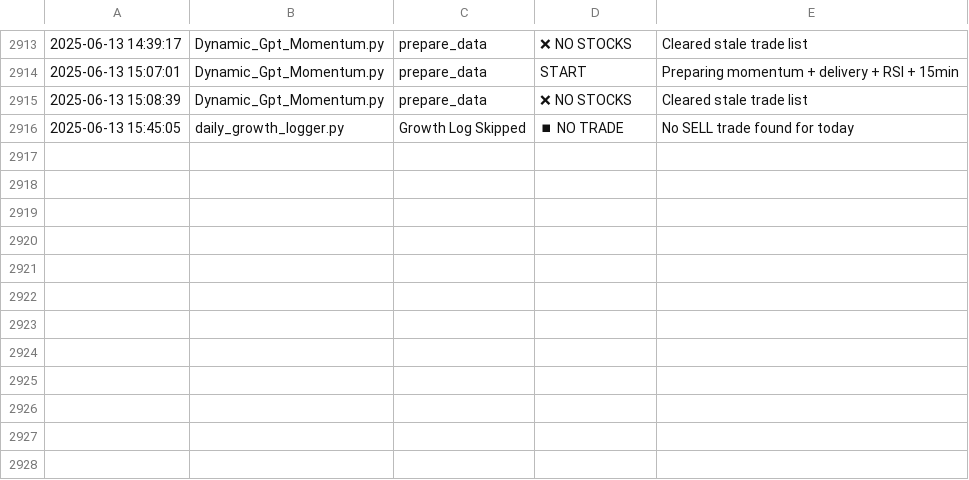
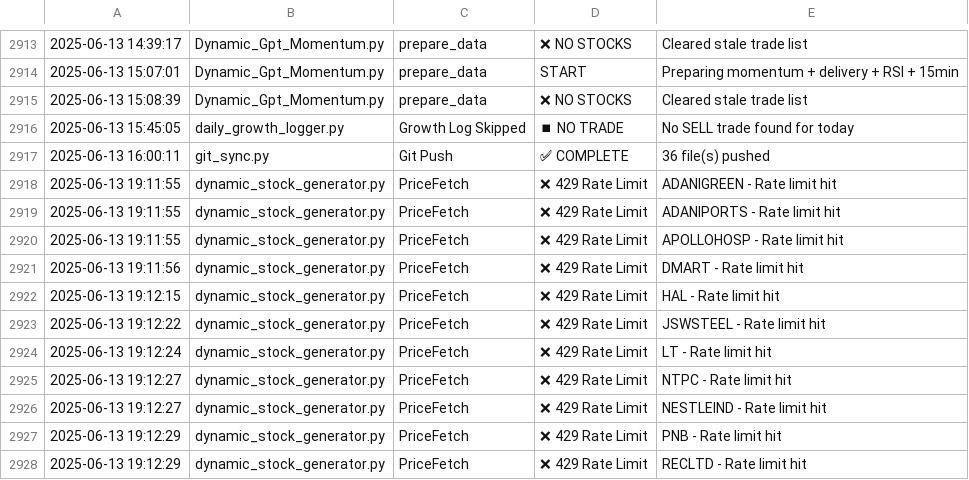
Before and after one commit to naveenstar3/Dhanbot_Trading, a CSV file: dhan_autotrader/bot_execution_log.csv, drawn as a sheet; only a part is shown, gaps mark what is left out; the diff names each change by its address in the sheet, - before the commit and + after, or states it on an @@ line.

Commit message:
✪ Auto push: *.csv, *.py @ 2025-06-16 09:30

```diff
--- a/dhan_autotrader/bot_execution_log.csv
+++ b/dhan_autotrader/bot_execution_log.csv
+row 2917: 2025-06-13 16:00:11 | git_sync.py | Git Push | ✅ COMPLETE | 36 file(s) pushed
+row 2918: 2025-06-13 19:11:55 | dynamic_stock_generator.py | PriceFetch | ❌ 429 Rate Limit | ADANIGREEN - Rate limit hit
+row 2919: 2025-06-13 19:11:55 | dynamic_stock_generator.py | PriceFetch | ❌ 429 Rate Limit | ADANIPORTS - Rate limit hit
+row 2920: 2025-06-13 19:11:55 | dynamic_stock_generator.py | PriceFetch | ❌ 429 Rate Limit | APOLLOHOSP - Rate limit hit
+row 2921: 2025-06-13 19:11:56 | dynamic_stock_generator.py | PriceFetch | ❌ 429 Rate Limit | DMART - Rate limit hit
+row 2922: 2025-06-13 19:12:15 | dynamic_stock_generator.py | PriceFetch | ❌ 429 Rate Limit | HAL - Rate limit hit
+row 2923: 2025-06-13 19:12:22 | dynamic_stock_generator.py | PriceFetch | ❌ 429 Rate Limit | JSWSTEEL - Rate limit hit
+row 2924: 2025-06-13 19:12:24 | dynamic_stock_generator.py | PriceFetch | ❌ 429 Rate Limit | LT - Rate limit hit
+row 2925: 2025-06-13 19:12:27 | dynamic_stock_generator.py | PriceFetch | ❌ 429 Rate Limit | NTPC - Rate limit hit
+row 2926: 2025-06-13 19:12:27 | dynamic_stock_generator.py | PriceFetch | ❌ 429 Rate Limit | NESTLEIND - Rate limit hit
+row 2927: 2025-06-13 19:12:29 | dynamic_stock_generator.py | PriceFetch | ❌ 429 Rate Limit | PNB - Rate limit hit
+row 2928: 2025-06-13 19:12:29 | dynamic_stock_generator.py | PriceFetch | ❌ 429 Rate Limit | RECLTD - Rate limit hit
```
Also changed, not shown: 4 other files.
